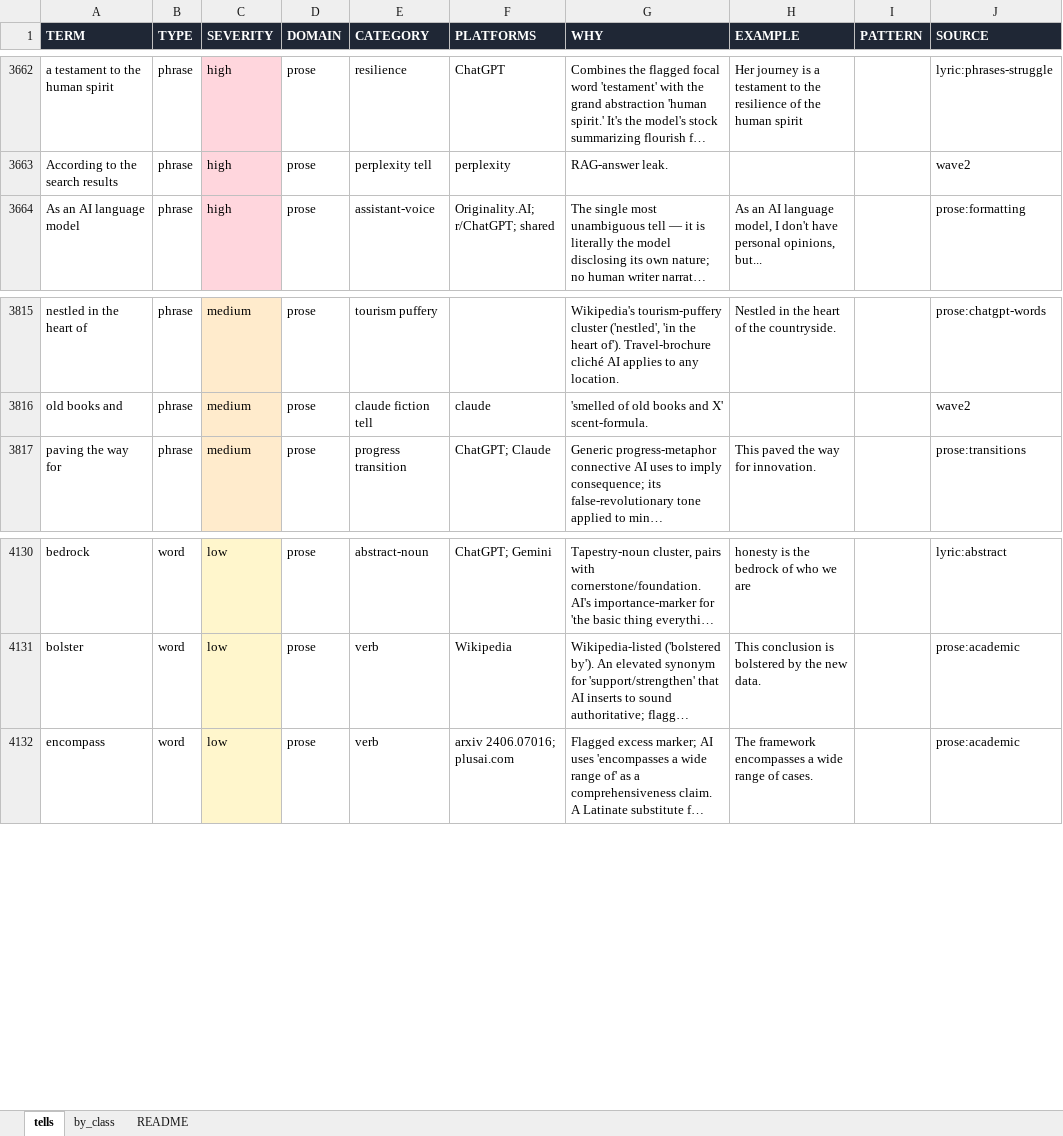
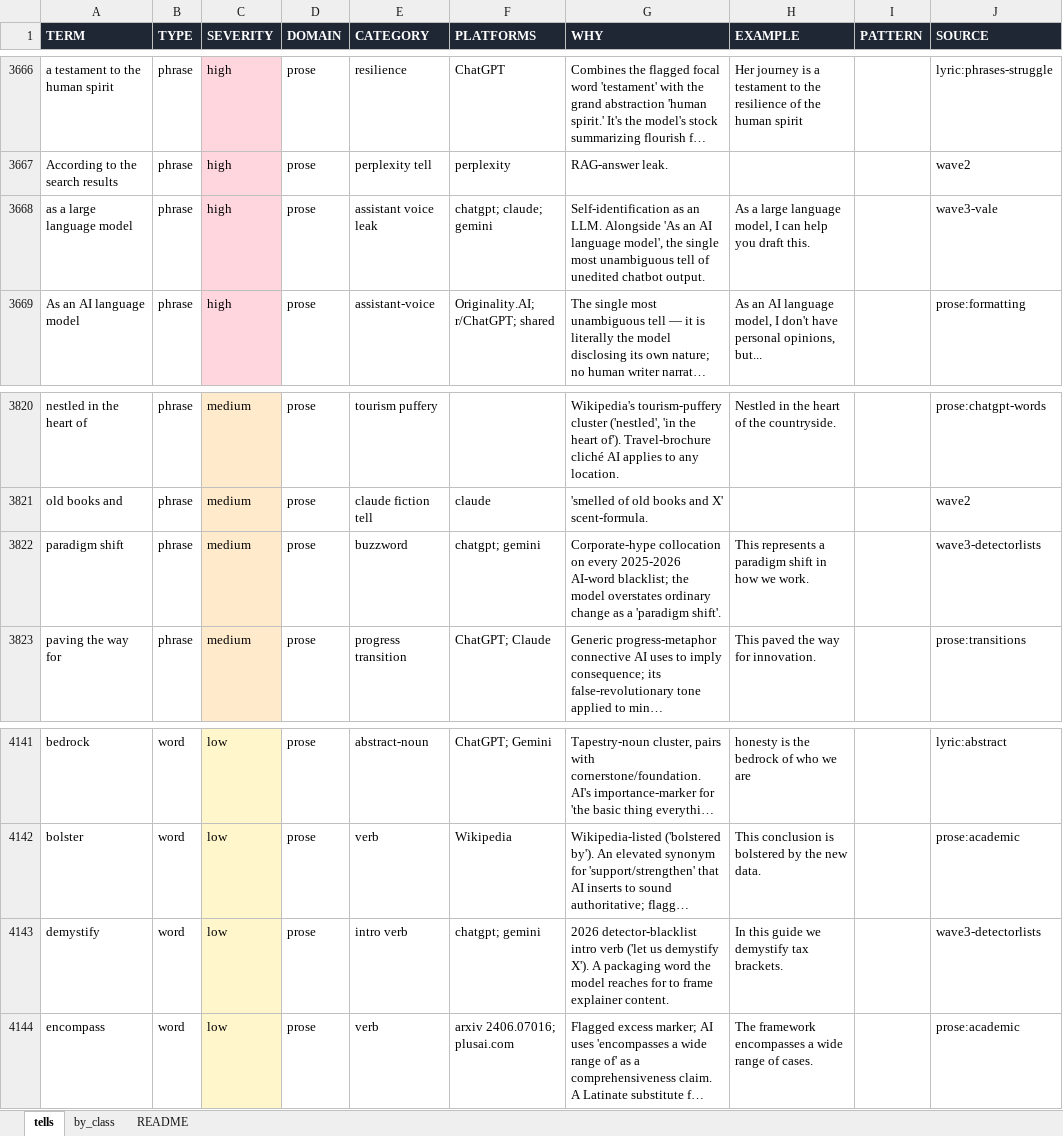
Before and after one commit to MiniDraco/ai-cliche-detector, an Excel workbook: exports/ai-cliche-db.xlsx, sheet tells, drawn as a sheet; only a part is shown, gaps mark what is left out; long unchanged cells end in …; values as stored, in another font and other column widths than the file's, no borders; the diff covers the shown part only; the diff names each change by its address in the sheet, - before the commit and + after, or states it on an @@ line.

```diff
--- a/exports/ai-cliche-db.xlsx (sheet tells)
+++ b/exports/ai-cliche-db.xlsx (sheet tells)
+row 3668: as a large language model | phrase | high | prose | assistant voice leak | chatgpt; claude; gemini | Self-identification as an LLM. Alongside 'As an AI language model', the single most unambiguous tell of unedited chatbot output. | As a large language model, I can help you draft this. |  | wave3-vale
+row 3822: paradigm shift | phrase | medium | prose | buzzword | chatgpt; gemini | Corporate-hype collocation on every 2025-2026 AI-word blacklist; the model overstates ordinary change as a 'paradigm shift'. | This represents a paradigm shift in how we work. |  | wave3-detectorlists
+row 4143: demystify | word | low | prose | intro verb | chatgpt; gemini | 2026 detector-blacklist intro verb ('let us demystify X'). A packaging word the model reaches for to frame explainer content. | In this guide we demystify tax brackets. |  | wave3-detectorlists
```
Also changed, not shown: 9 added rows elsewhere in this sheet, sheet by_class, sheet README, 17 other files.
